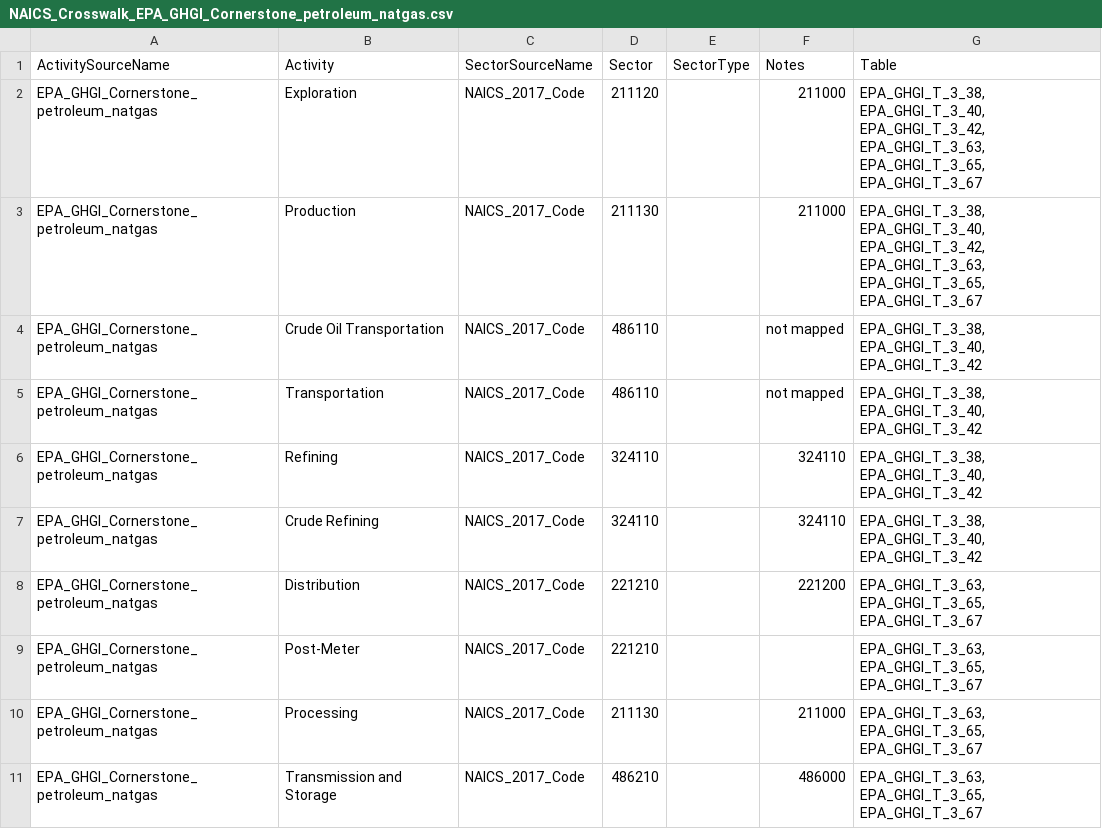
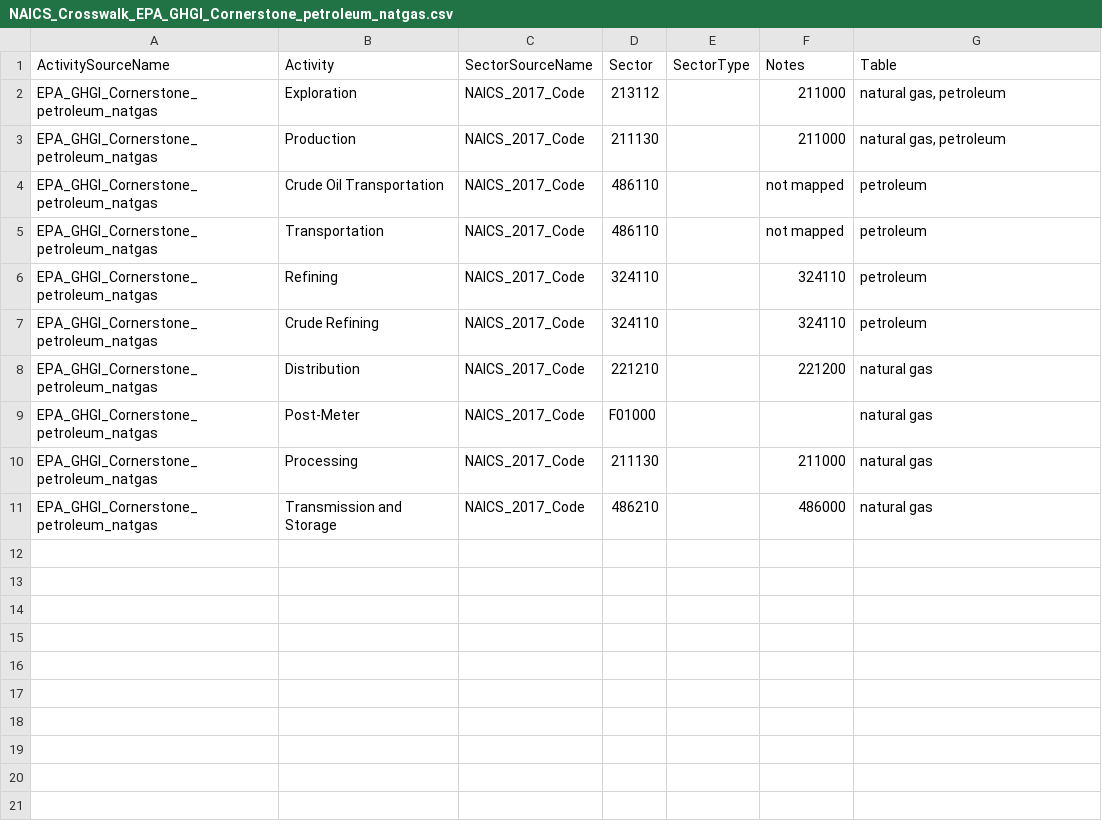
Before and after one commit to cornerstone-data/bedrock, a CSV file: bedrock/utils/mapping/activitytosectormapping/NAICS_Crosswalk_EPA_GHGI_Cornerstone_petroleum_natgas.csv, drawn as a sheet.

Commit message:
slightly revised mapping

```diff
--- a/bedrock/utils/mapping/activitytosectormapping/NAICS_Crosswalk_EPA_GHGI_Cornerstone_petroleum_natgas.csv
+++ b/bedrock/utils/mapping/activitytosectormapping/NAICS_Crosswalk_EPA_GHGI_Cornerstone_petroleum_natgas.csv
@@ -1,11 +1,11 @@
 ActivitySourceName,Activity,SectorSourceName,Sector,SectorType,Notes,Table
-EPA_GHGI_Cornerstone_petroleum_natgas,Exploration,NAICS_2017_Code,211120,,211000,"EPA_GHGI_T_3_38, EPA_GHGI_T_3_40, EPA_GHGI_T_3_42, EPA_GHGI_T_3_63, EPA_GHGI_T_3_65, EPA_GHGI_T_3_67"
-EPA_GHGI_Cornerstone_petroleum_natgas,Production,NAICS_2017_Code,211130,,211000,"EPA_GHGI_T_3_38, EPA_GHGI_T_3_40, EPA_GHGI_T_3_42, EPA_GHGI_T_3_63, EPA_GHGI_T_3_65, EPA_GHGI_T_3_67"
-EPA_GHGI_Cornerstone_petroleum_natgas,Crude Oil Transportation,NAICS_2017_Code,486110,,not mapped,"EPA_GHGI_T_3_38, EPA_GHGI_T_3_40, EPA_GHGI_T_3_42"
-EPA_GHGI_Cornerstone_petroleum_natgas,Transportation,NAICS_2017_Code,486110,,not mapped,"EPA_GHGI_T_3_38, EPA_GHGI_T_3_40, EPA_GHGI_T_3_42"
-EPA_GHGI_Cornerstone_petroleum_natgas,Refining,NAICS_2017_Code,324110,,324110,"EPA_GHGI_T_3_38, EPA_GHGI_T_3_40, EPA_GHGI_T_3_42"
-EPA_GHGI_Cornerstone_petroleum_natgas,Crude Refining,NAICS_2017_Code,324110,,324110,"EPA_GHGI_T_3_38, EPA_GHGI_T_3_40, EPA_GHGI_T_3_42"
-EPA_GHGI_Cornerstone_petroleum_natgas,Distribution,NAICS_2017_Code,221210,,221200,"EPA_GHGI_T_3_63, EPA_GHGI_T_3_65, EPA_GHGI_T_3_67"
-EPA_GHGI_Cornerstone_petroleum_natgas,Post-Meter,NAICS_2017_Code,221210,,,"EPA_GHGI_T_3_63, EPA_GHGI_T_3_65, EPA_GHGI_T_3_67"
-EPA_GHGI_Cornerstone_petroleum_natgas,Processing,NAICS_2017_Code,211130,,211000,"EPA_GHGI_T_3_63, EPA_GHGI_T_3_65, EPA_GHGI_T_3_67"
-EPA_GHGI_Cornerstone_petroleum_natgas,Transmission and Storage,NAICS_2017_Code,486210,,486000,"EPA_GHGI_T_3_63, EPA_GHGI_T_3_65, EPA_GHGI_T_3_67"
+EPA_GHGI_Cornerstone_petroleum_natgas,Exploration,NAICS_2017_Code,213112,,211000,"natural gas, petroleum"
+EPA_GHGI_Cornerstone_petroleum_natgas,Production,NAICS_2017_Code,211130,,211000,"natural gas, petroleum"
+EPA_GHGI_Cornerstone_petroleum_natgas,Crude Oil Transportation,NAICS_2017_Code,486110,,not mapped,petroleum
+EPA_GHGI_Cornerstone_petroleum_natgas,Transportation,NAICS_2017_Code,486110,,not mapped,petroleum
+EPA_GHGI_Cornerstone_petroleum_natgas,Refining,NAICS_2017_Code,324110,,324110,petroleum
+EPA_GHGI_Cornerstone_petroleum_natgas,Crude Refining,NAICS_2017_Code,324110,,324110,petroleum
+EPA_GHGI_Cornerstone_petroleum_natgas,Distribution,NAICS_2017_Code,221210,,221200,natural gas
+EPA_GHGI_Cornerstone_petroleum_natgas,Post-Meter,NAICS_2017_Code,F01000,,,natural gas
+EPA_GHGI_Cornerstone_petroleum_natgas,Processing,NAICS_2017_Code,211130,,211000,natural gas
+EPA_GHGI_Cornerstone_petroleum_natgas,Transmission and Storage,NAICS_2017_Code,486210,,486000,natural gas
```
Also changed, not shown: 1 other file.
